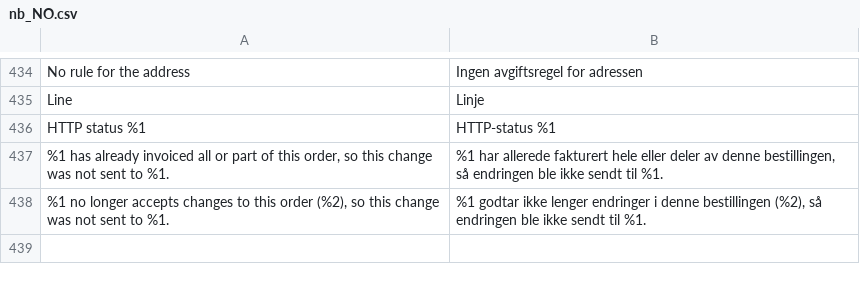
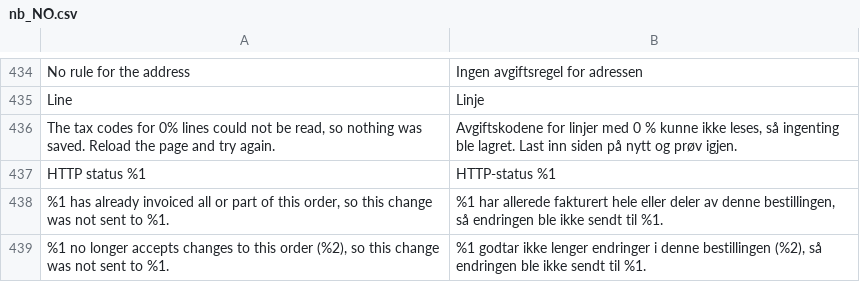
Before and after one commit to two-inc/magento-plugin, a CSV file: i18n/nb_NO.csv, drawn as a sheet; only a part is shown, gaps mark what is left out; the diff names each change by its address in the sheet, - before the commit and + after, or states it on an @@ line.

```diff
--- a/i18n/nb_NO.csv
+++ b/i18n/nb_NO.csv
+row 436: The tax codes for 0% lines could not be read, so nothing was saved. Reload the page and try again. | Avgiftskodene for linjer med 0 % kunne ikke leses, så ingenting ble lagret. Last inn siden på nytt og prøv igjen.
```
Also changed, not shown: i18n/es_ES.csv, i18n/nl_NL.csv, 8 other files.
